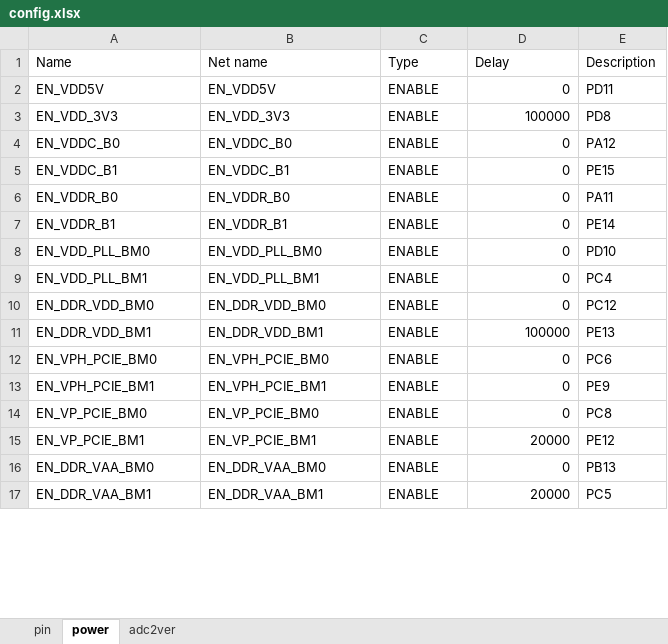
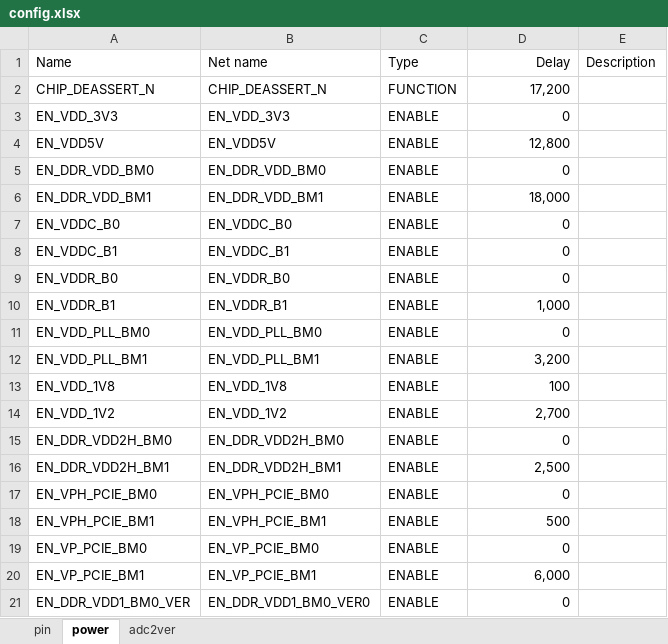
Before and after one commit to sophgo/mcu, an Excel workbook: SC11FP300/config.xlsx, sheet power, drawn as a sheet; only a part is shown; values as stored, in another font and other column widths than the file's, no borders; removed rows and columns are numbered as before the commit, all else as after; the diff covers the shown part only; the diff names each change by its address in the sheet, - before the commit and + after, or states it on an @@ line.

Commit message:
sc11fp300(v17):adjust power seq

```diff
--- a/SC11FP300/config.xlsx (sheet power)
+++ b/SC11FP300/config.xlsx (sheet power)
-D1 alignment: left
+D1 alignment: right
-row 2: EN_VDD5V | EN_VDD5V | ENABLE | 0 | PD11
+row 2: CHIP_DEASSERT_N | CHIP_DEASSERT_N | FUNCTION | 17,200
-D3 (Delay): 100000
+D3 (Delay): 0
-E3 (Description): PD8
+E3 (Description): (empty)
+row 4: EN_VDD5V | EN_VDD5V | ENABLE | 12,800
+row 5: EN_DDR_VDD_BM0 | EN_DDR_VDD_BM0 | ENABLE | 0
+row 6: EN_DDR_VDD_BM1 | EN_DDR_VDD_BM1 | ENABLE | 18,000
-E7 (Description): PA12
+E7 (Description): (empty)
-E8 (Description): PE15
+E8 (Description): (empty)
-E9 (Description): PA11
+E9 (Description): (empty)
-D10 (Delay): 0
+D10 (Delay): 1,000
-E10 (Description): PE14
+E10 (Description): (empty)
-E11 (Description): PD10
+E11 (Description): (empty)
-D12 (Delay): 0
+D12 (Delay): 3,200
-E12 (Description): PC4
+E12 (Description): (empty)
+row 13: EN_VDD_1V8 | EN_VDD_1V8 | ENABLE | 100
+row 14: EN_VDD_1V2 | EN_VDD_1V2 | ENABLE | 2,700
-A15 (Name): EN_DDR_VDD_BM0
+A15 (Name): EN_DDR_VDD2H_BM0
-B15 (Net name): EN_DDR_VDD_BM0
+B15 (Net name): EN_DDR_VDD2H_BM0
-E15 (Description): PC12
+E15 (Description): (empty)
-row 11: EN_DDR_VDD_BM1 | EN_DDR_VDD_BM1 | ENABLE | 100000 | PE13
+row 16: EN_DDR_VDD2H_BM1 | EN_DDR_VDD2H_BM1 | ENABLE | 2,500
-E17 (Description): PC6
+E17 (Description): (empty)
-D18 (Delay): 0
+D18 (Delay): 500
-E18 (Description): PE9
+E18 (Description): (empty)
-E19 (Description): PC8
+E19 (Description): (empty)
-D20 (Delay): 20000
+D20 (Delay): 6,000
-E20 (Description): PE12
+E20 (Description): (empty)
-A21 (Name): EN_DDR_VAA_BM0
+A21 (Name): EN_DDR_VDD1_BM0_VER
-B21 (Net name): EN_DDR_VAA_BM0
+B21 (Net name): EN_DDR_VDD1_BM0_VER0
-E21 (Description): PB13
+E21 (Description): (empty)
-row 17: EN_DDR_VAA_BM1 | EN_DDR_VAA_BM1 | ENABLE | 20000 | PC5
```
Also changed, not shown: 1 added row, 1 removed row and 13 edited cells elsewhere in this sheet, sheet pin, 4 other files.
